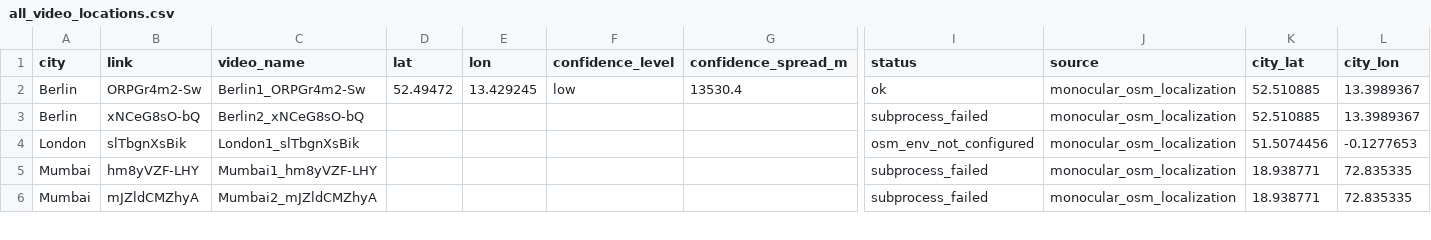
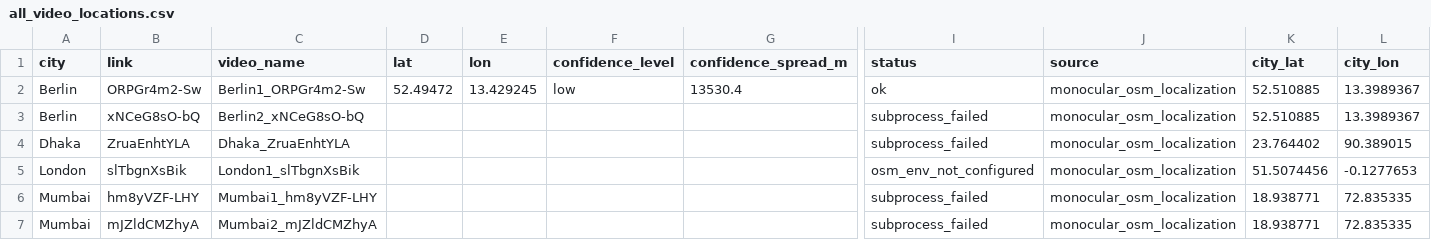
Before and after one commit to KimmichGUO/PedX-Insight, a CSV file: summary_data/all_video_locations.csv, drawn as a sheet; only a part is shown, gaps mark what is left out; rows hold the shown columns only; the diff covers the shown part only; the diff names each change by its address in the sheet, - before the commit and + after, or states it on an @@ line.

```diff
--- a/summary_data/all_video_locations.csv
+++ b/summary_data/all_video_locations.csv
+row 4: Dhaka | ZruaEnhtYLA | Dhaka_ZruaEnhtYLA |  |  |  |  | subprocess_failed | monocular_osm_localization | 23.764402 | 90.389015
```
Also changed, not shown: 11 edited cells elsewhere in this file, 3 other files.
